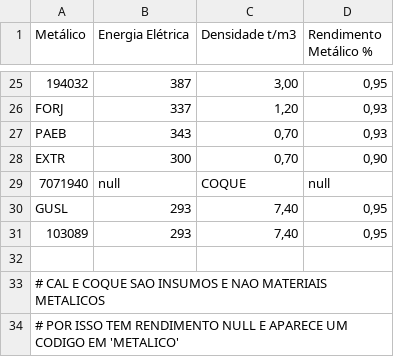
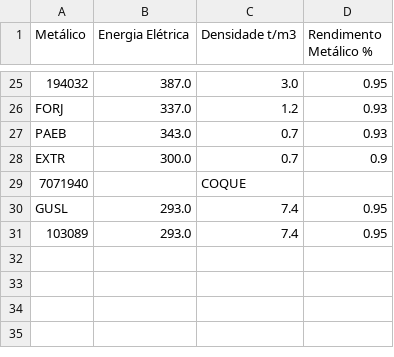
Before and after one commit to andredhernandezz/projeto_bootcamp_FundoAmanha, a CSV file: infos_materiais.csv, drawn as a sheet; only a part is shown, gaps mark what is left out; the diff covers the shown part only; the diff names each change by its address in the sheet, - before the commit and + after, or states it on an @@ line.

```diff
--- a/infos_materiais.csv
+++ b/infos_materiais.csv
-B25 (Energia Elétrica): 387
+B25 (Energia Elétrica): 387.0
-C25 (Densidade t/m3): 3,00
+C25 (Densidade t/m3): 3.0
-D25 (Rendimento Metálico %): 0,95
+D25 (Rendimento Metálico %): 0.95
-B26 (Energia Elétrica): 337
+B26 (Energia Elétrica): 337.0
-C26 (Densidade t/m3): 1,20
+C26 (Densidade t/m3): 1.2
-D26:D27 (Rendimento Metálico %): 0,93
+D26:D27 (Rendimento Metálico %): 0.93
-B27 (Energia Elétrica): 343
+B27 (Energia Elétrica): 343.0
-C27:C28 (Densidade t/m3): 0,70
+C27:C28 (Densidade t/m3): 0.7
-B28 (Energia Elétrica): 300
+B28 (Energia Elétrica): 300.0
-D28 (Rendimento Metálico %): 0,90
+D28 (Rendimento Metálico %): 0.9
-B29 (Energia Elétrica): null
+B29 (Energia Elétrica): (empty)
-D29 (Rendimento Metálico %): null
+D29 (Rendimento Metálico %): (empty)
-B30:B31 (Energia Elétrica): 293
+B30:B31 (Energia Elétrica): 293.0
-C30:C31 (Densidade t/m3): 7,40
+C30:C31 (Densidade t/m3): 7.4
-D30:D31 (Rendimento Metálico %): 0,95
+D30:D31 (Rendimento Metálico %): 0.95
-row 32: (empty)
-row 33: # CAL E COQUE SAO INSUMOS E NAO MATERIAIS METALICOS
-row 34: # POR ISSO TEM RENDIMENTO NULL E APARECE UM CODIGO EM 'METALICO'
```
Also changed, not shown: 67 edited cells elsewhere in this file, 6 other files.
